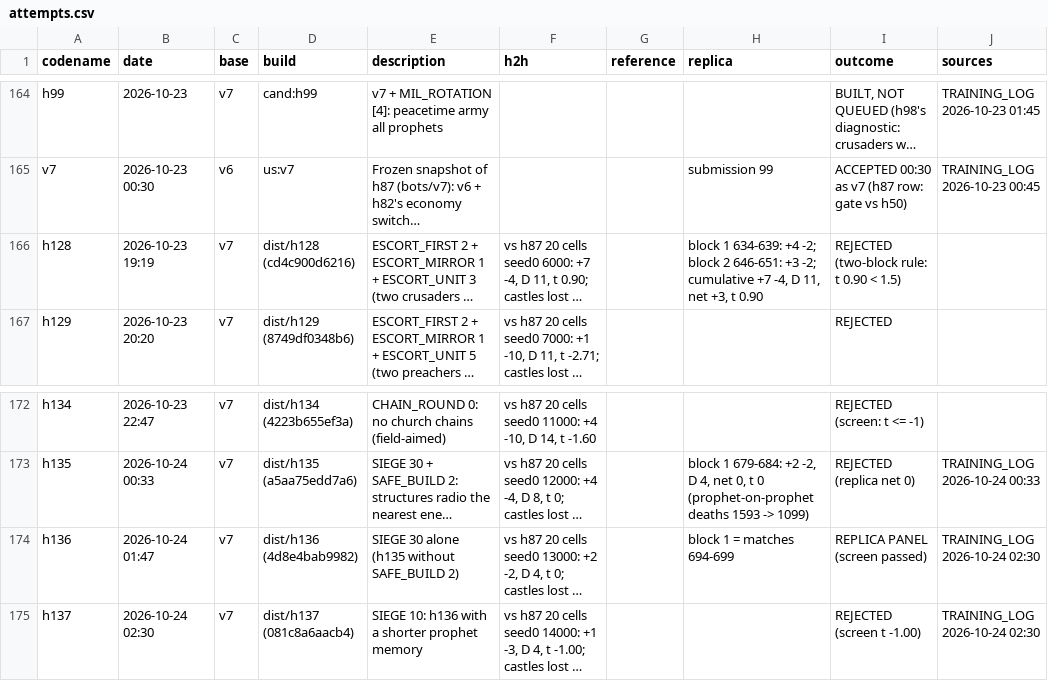
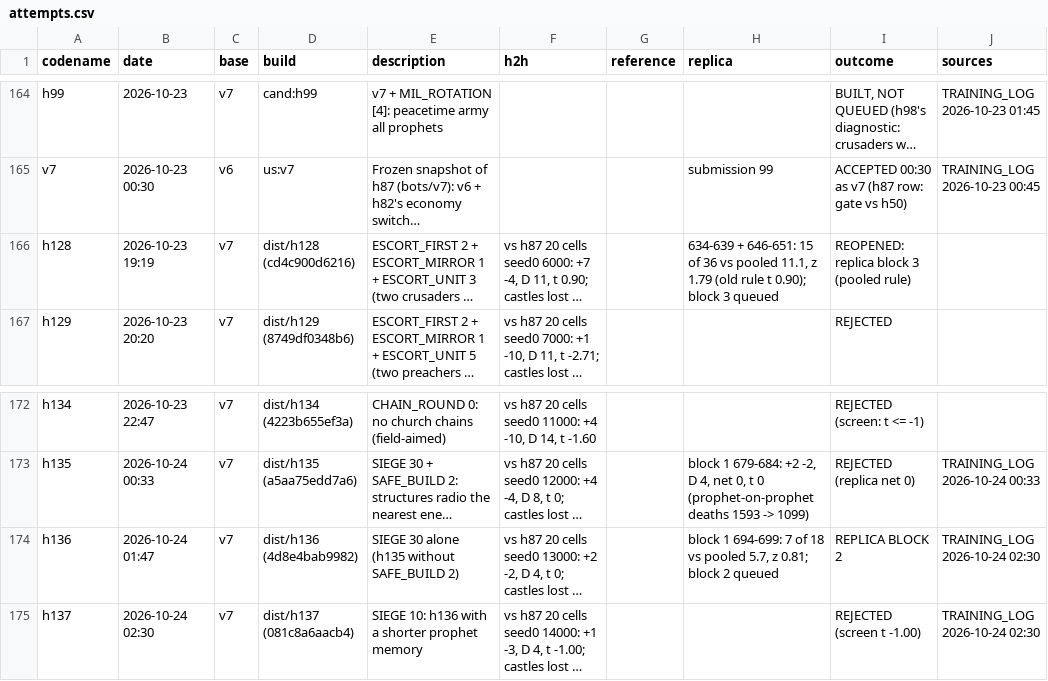
Before and after one commit to terryvanbelle/battlecode19-vibe, a CSV file: progress/attempts.csv, drawn as a sheet; only a part is shown, gaps mark what is left out; long unchanged cells end in …; the diff names each change by its address in the sheet, - before the commit and + after, or states it on an @@ line.

```diff
--- a/progress/attempts.csv
+++ b/progress/attempts.csv
-H166 (replica): block 1 634-639: +4 -2; block 2 646-651: +3 -2; cumulative +7 -4, D 11, net +3, t 0.90
+H166 (replica): 634-639 + 646-651: 15 of 36 vs pooled 11.1, z 1.79 (old rule t 0.90); block 3 queued
-I166 (outcome): REJECTED (two-block rule: t 0.90 < 1.5)
+I166 (outcome): REOPENED: replica block 3 (pooled rule)
-H174 (replica): block 1 = matches 694-699
+H174 (replica): block 1 694-699: 7 of 18 vs pooled 5.7, z 0.81; block 2 queued
-I174 (outcome): REPLICA PANEL (screen passed)
+I174 (outcome): REPLICA BLOCK 2
```
Also changed, not shown: 7 other files.
